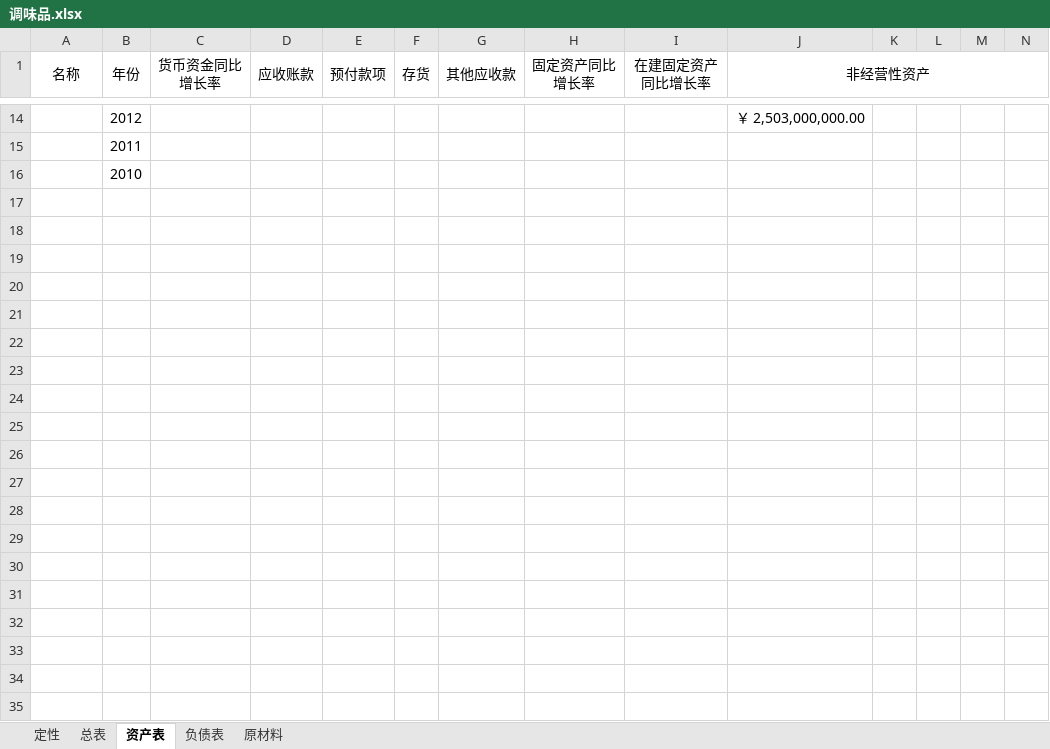
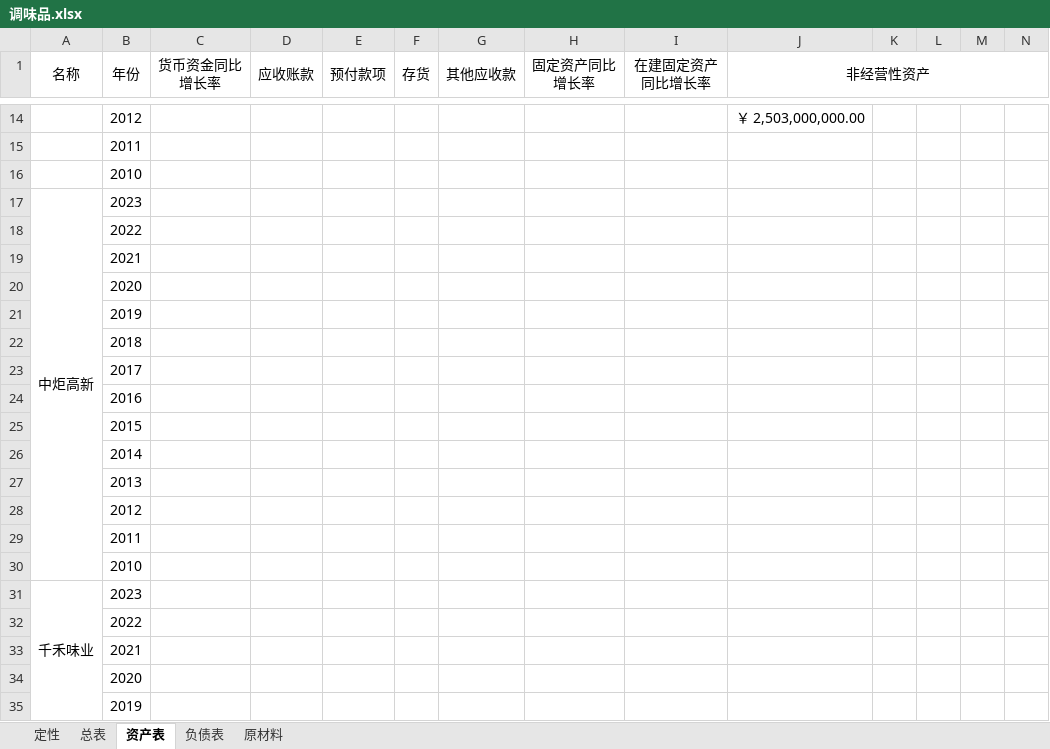
Before and after one commit to leaves-27/finance, an Excel workbook: 行业/食品饮料/调味品/调味品.xlsx, sheet 资产表, drawn as a sheet; only a part is shown, gaps mark what is left out; values as stored, in another font and other column widths than the file's, no borders; rows hold the shown columns only; the diff covers the shown part only; the diff names each change by its address in the sheet, - before the commit and + after, or states it on an @@ line.

```diff
--- a/行业/食品饮料/调味品/调味品.xlsx (sheet 资产表)
+++ b/行业/食品饮料/调味品/调味品.xlsx (sheet 资产表)
+row 17: 中炬高新 | 2023
+row 18:  | 2022
+row 19:  | 2021
+row 20:  | 2020
+row 21:  | 2019
+row 22:  | 2018
+row 23:  | 2017
+row 24:  | 2016
+row 25:  | 2015
+row 26:  | 2014
+row 27:  | 2013
+row 28:  | 2012
+row 29:  | 2011
+row 30:  | 2010
+row 31: 千禾味业 | 2023
+row 32:  | 2022
+row 33:  | 2021
+row 34:  | 2020
+row 35:  | 2019
```
Also changed, not shown: 180 added rows elsewhere in this sheet, sheet 负债表, sheet 总表, formulas that keep their value, 证券投资/股票/财务报表分析系统/2023/财务/近10年资产收益率,净资产收益率,资本回报率,资产....xlsx, 4 other files.
